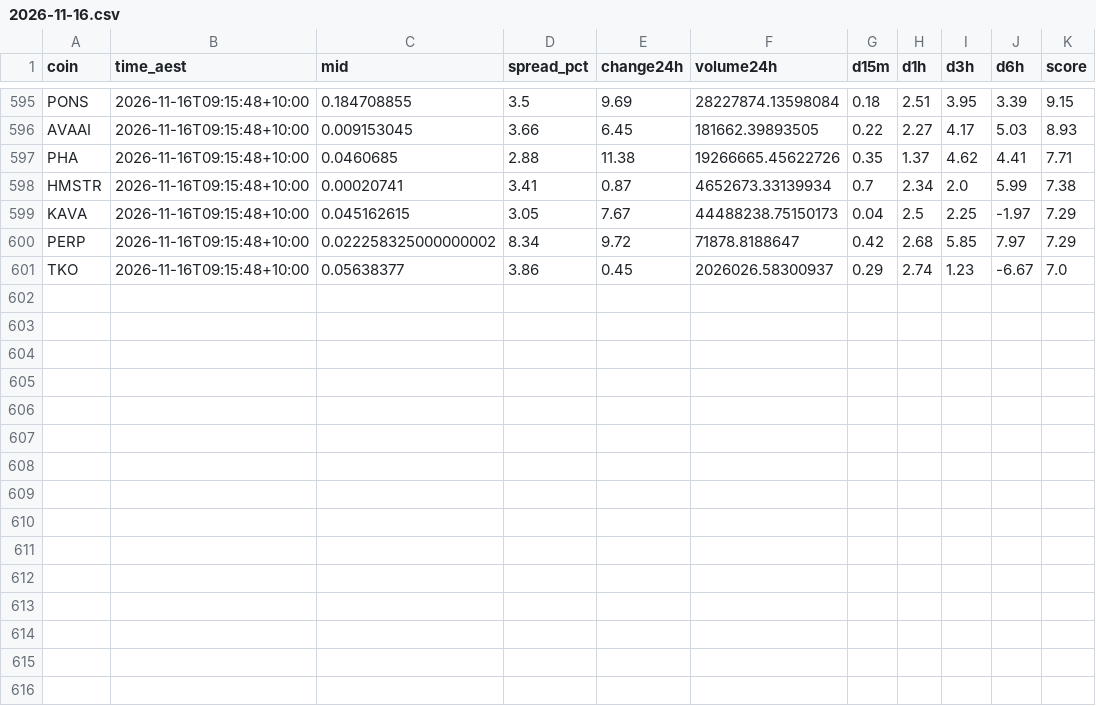
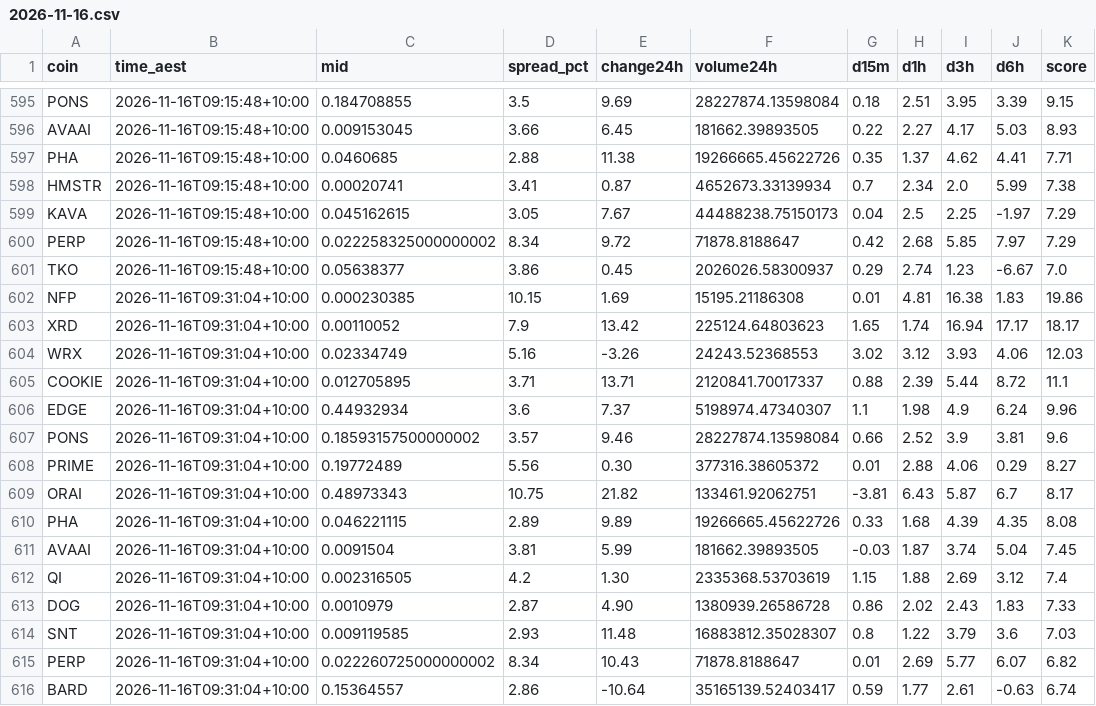
Before and after one commit to NickAu2020/coinspot-data, a CSV file: data/signals/2026-11-16.csv, drawn as a sheet; only a part is shown, gaps mark what is left out.

```diff
--- a/data/signals/2026-11-16.csv
+++ b/data/signals/2026-11-16.csv
@@ -601 +601,16 @@ PERP,2026-11-16T09:15:48+10:00,0.022258325000000002,8.34,9.72,71878.8188647,0.42
 TKO,2026-11-16T09:15:48+10:00,0.05638377,3.86,0.45,2026026.58300937,0.29,2.74,1.23,-6.67,7.0
+NFP,2026-11-16T09:31:04+10:00,0.000230385,10.15,1.69,15195.21186308,0.01,4.81,16.38,1.83,19.86
+XRD,2026-11-16T09:31:04+10:00,0.00110052,7.9,13.42,225124.64803623,1.65,1.74,16.94,17.17,18.17
+WRX,2026-11-16T09:31:04+10:00,0.02334749,5.16,-3.26,24243.52368553,3.02,3.12,3.93,4.06,12.03
+COOKIE,2026-11-16T09:31:04+10:00,0.012705895,3.71,13.71,2120841.70017337,0.88,2.39,5.44,8.72,11.1
+EDGE,2026-11-16T09:31:04+10:00,0.44932934,3.6,7.37,5198974.47340307,1.1,1.98,4.9,6.24,9.96
+PONS,2026-11-16T09:31:04+10:00,0.18593157500000002,3.57,9.46,28227874.13598084,0.66,2.52,3.9,3.81,9.6
+PRIME,2026-11-16T09:31:04+10:00,0.19772489,5.56,0.30,377316.38605372,0.01,2.88,4.06,0.29,8.27
+ORAI,2026-11-16T09:31:04+10:00,0.48973343,10.75,21.82,133461.92062751,-3.81,6.43,5.87,6.7,8.17
+PHA,2026-11-16T09:31:04+10:00,0.046221115,2.89,9.89,19266665.45622726,0.33,1.68,4.39,4.35,8.08
+AVAAI,2026-11-16T09:31:04+10:00,0.0091504,3.81,5.99,181662.39893505,-0.03,1.87,3.74,5.04,7.45
+QI,2026-11-16T09:31:04+10:00,0.002316505,4.2,1.30,2335368.53703619,1.15,1.88,2.69,3.12,7.4
+DOG,2026-11-16T09:31:04+10:00,0.0010979,2.87,4.90,1380939.26586728,0.86,2.02,2.43,1.83,7.33
+SNT,2026-11-16T09:31:04+10:00,0.009119585,2.93,11.48,16883812.35028307,0.8,1.22,3.79,3.6,7.03
+PERP,2026-11-16T09:31:04+10:00,0.022260725000000002,8.34,10.43,71878.8188647,0.01,2.69,5.77,6.07,6.82
+BARD,2026-11-16T09:31:04+10:00,0.15364557,2.86,-10.64,35165139.52403417,0.59,1.77,2.61,-0.63,6.74
```
Also changed, not shown: data/latest_accel.csv, 1 other file.
